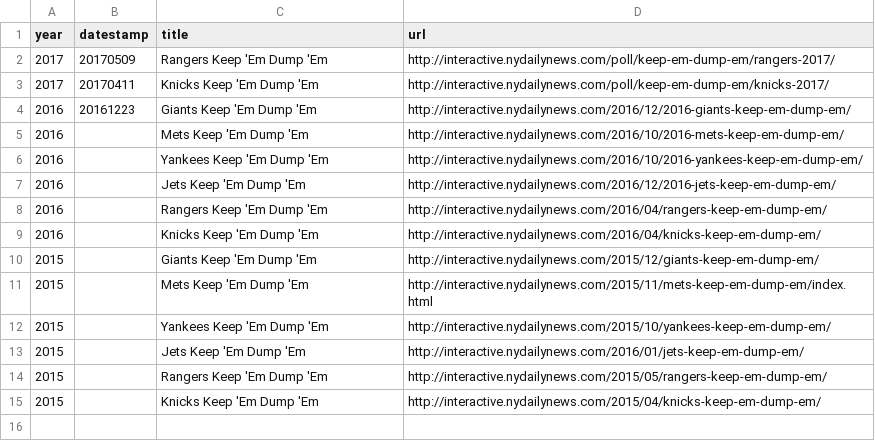
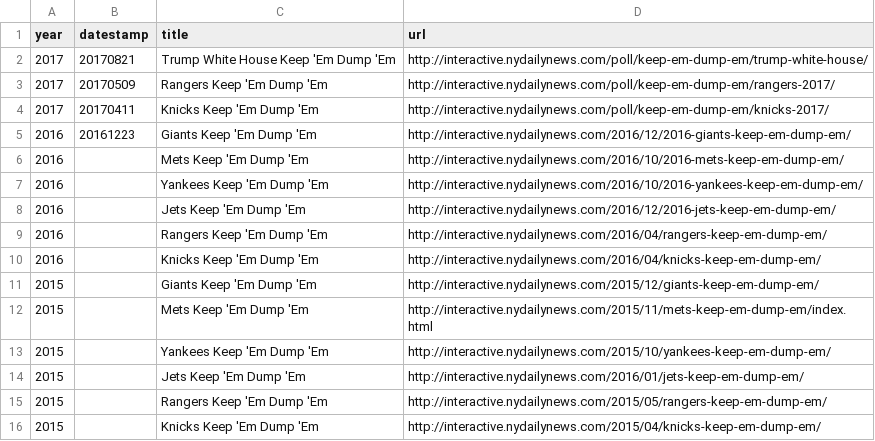
Before and after one commit to nydailynews/keep-em-dump-em, a CSV file: www/data.csv, drawn as a sheet.

```diff
--- a/www/data.csv
+++ b/www/data.csv
@@ -1,2 +1,3 @@
 year,datestamp,title,url
+2017,20170821,Trump White House Keep 'Em Dump 'Em,http://interactive.nydailynews.com/poll/keep-em-dump-em/trump-white-house/
 2017,20170509,Rangers Keep 'Em Dump 'Em,http://interactive.nydailynews.com/poll/keep-em-dump-em/rangers-2017/
```
Also changed, not shown: 3 other files.
